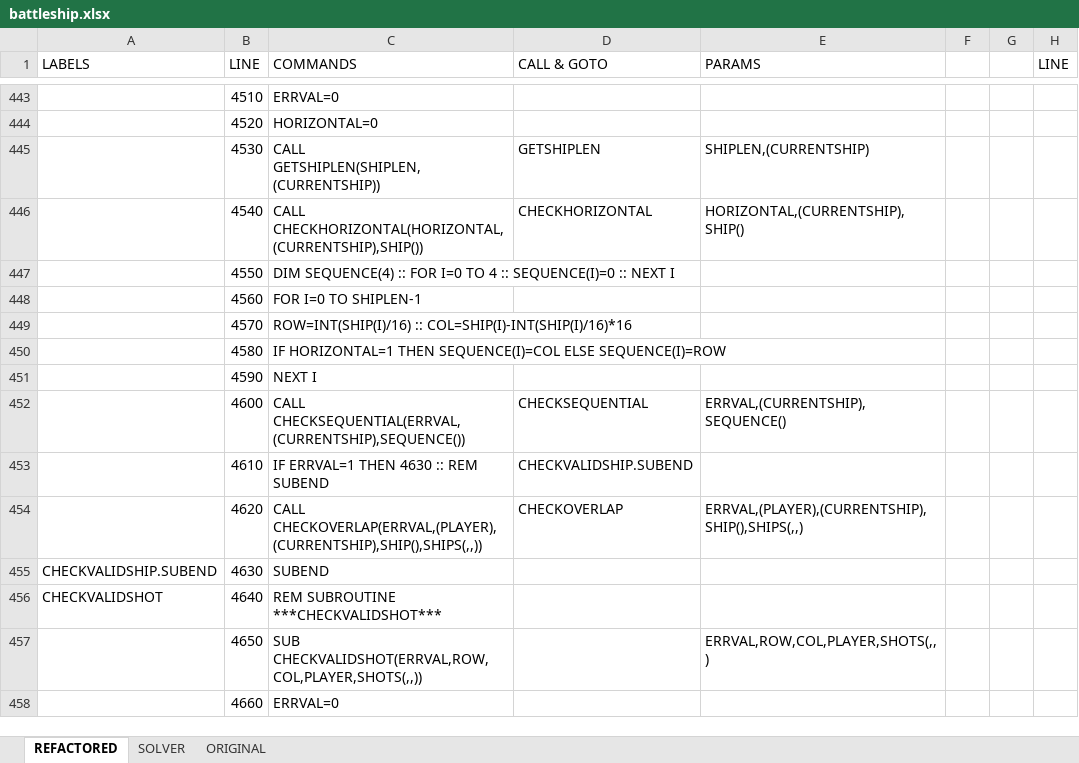
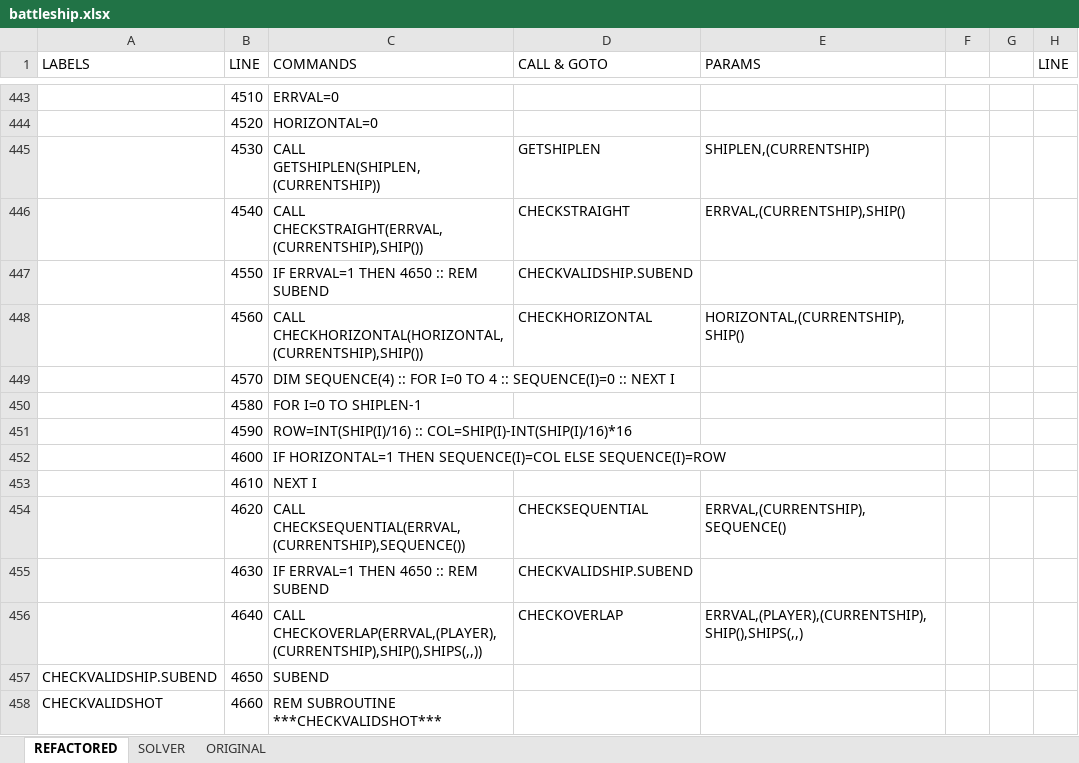
Before and after one commit to seanwo/ti994a, an Excel workbook: battleship.xlsx, sheet REFACTORED, drawn as a sheet; only a part is shown, gaps mark what is left out; values as stored, in another font and other column widths than the file's, no cell formats; the diff covers the shown part only; the diff names each change by its address in the sheet, - before the commit and + after, or states it on an @@ line.

Commit message:
fixed bug where ship could be diagonal

```diff
--- a/battleship.xlsx (sheet REFACTORED)
+++ b/battleship.xlsx (sheet REFACTORED)
-C446 (COMMANDS): CALL CHECKHORIZONTAL(HORIZONTAL,(CURRENTSHIP),SHIP())
+C446 (COMMANDS): CALL CHECKSTRAIGHT(ERRVAL,(CURRENTSHIP),SHIP())
-D446 (CALL & GOTO): CHECKHORIZONTAL
+D446 (CALL & GOTO): CHECKSTRAIGHT
-E446 (PARAMS): HORIZONTAL,(CURRENTSHIP),SHIP()
+E446 (PARAMS): ERRVAL,(CURRENTSHIP),SHIP()
-C447 (COMMANDS): DIM SEQUENCE(4) :: FOR I=0 TO 4 :: SEQUENCE(I)=0 :: NEXT I
+C447 (COMMANDS): IF ERRVAL=1 THEN 4650 :: REM SUBEND
-D447 (CALL & GOTO): (empty)
+D447 (CALL & GOTO): CHECKVALIDSHIP.SUBEND
-C448 (COMMANDS): FOR I=0 TO SHIPLEN-1
+C448 (COMMANDS): CALL CHECKHORIZONTAL(HORIZONTAL,(CURRENTSHIP),SHIP())
-D448 (CALL & GOTO): (empty)
+D448 (CALL & GOTO): CHECKHORIZONTAL
-E448 (PARAMS): (empty)
+E448 (PARAMS): HORIZONTAL,(CURRENTSHIP),SHIP()
-C449 (COMMANDS): ROW=INT(SHIP(I)/16) :: COL=SHIP(I)-INT(SHIP(I)/16)*16
+C449 (COMMANDS): DIM SEQUENCE(4) :: FOR I=0 TO 4 :: SEQUENCE(I)=0 :: NEXT I
-C450 (COMMANDS): IF HORIZONTAL=1 THEN SEQUENCE(I)=COL ELSE SEQUENCE(I)=ROW
+C450 (COMMANDS): FOR I=0 TO SHIPLEN-1
-C451 (COMMANDS): NEXT I
+C451 (COMMANDS): ROW=INT(SHIP(I)/16) :: COL=SHIP(I)-INT(SHIP(I)/16)*16
-C452 (COMMANDS): CALL CHECKSEQUENTIAL(ERRVAL,(CURRENTSHIP),SEQUENCE())
+C452 (COMMANDS): IF HORIZONTAL=1 THEN SEQUENCE(I)=COL ELSE SEQUENCE(I)=ROW
-D452 (CALL & GOTO): CHECKSEQUENTIAL
+D452 (CALL & GOTO): (empty)
-E452 (PARAMS): ERRVAL,(CURRENTSHIP),SEQUENCE()
+E452 (PARAMS): (empty)
-C453 (COMMANDS): IF ERRVAL=1 THEN 4630 :: REM SUBEND
+C453 (COMMANDS): NEXT I
-D453 (CALL & GOTO): CHECKVALIDSHIP.SUBEND
+D453 (CALL & GOTO): (empty)
-C454 (COMMANDS): CALL CHECKOVERLAP(ERRVAL,(PLAYER),(CURRENTSHIP),SHIP(),SHIPS(,,))
+C454 (COMMANDS): CALL CHECKSEQUENTIAL(ERRVAL,(CURRENTSHIP),SEQUENCE())
-D454 (CALL & GOTO): CHECKOVERLAP
+D454 (CALL & GOTO): CHECKSEQUENTIAL
-E454 (PARAMS): ERRVAL,(PLAYER),(CURRENTSHIP),SHIP(),SHIPS(,,)
+E454 (PARAMS): ERRVAL,(CURRENTSHIP),SEQUENCE()
-A455 (LABELS): CHECKVALIDSHIP.SUBEND
+A455 (LABELS): (empty)
-C455 (COMMANDS): SUBEND
+C455 (COMMANDS): IF ERRVAL=1 THEN 4650 :: REM SUBEND
-D455 (CALL & GOTO): (empty)
+D455 (CALL & GOTO): CHECKVALIDSHIP.SUBEND
-A456 (LABELS): CHECKVALIDSHOT
+A456 (LABELS): (empty)
-C456 (COMMANDS): REM SUBROUTINE ***CHECKVALIDSHOT***
+C456 (COMMANDS): CALL CHECKOVERLAP(ERRVAL,(PLAYER),(CURRENTSHIP),SHIP(),SHIPS(,,))
-D456 (CALL & GOTO): (empty)
+D456 (CALL & GOTO): CHECKOVERLAP
-E456 (PARAMS): (empty)
+E456 (PARAMS): ERRVAL,(PLAYER),(CURRENTSHIP),SHIP(),SHIPS(,,)
-A457 (LABELS): (empty)
+A457 (LABELS): CHECKVALIDSHIP.SUBEND
-C457 (COMMANDS): SUB CHECKVALIDSHOT(ERRVAL,ROW,COL,PLAYER,SHOTS(,,))
+C457 (COMMANDS): SUBEND
-E457 (PARAMS): ERRVAL,ROW,COL,PLAYER,SHOTS(,,)
+E457 (PARAMS): (empty)
-A458 (LABELS): (empty)
+A458 (LABELS): CHECKVALIDSHOT
-C458 (COMMANDS): ERRVAL=0
+C458 (COMMANDS): REM SUBROUTINE ***CHECKVALIDSHOT***
```
Also changed, not shown: 12 added rows and 260 edited cells elsewhere in this sheet, cell formats, formulas that keep their value, 4 other files.
